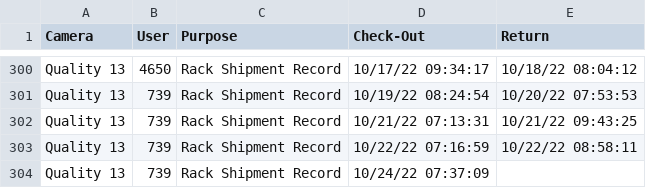
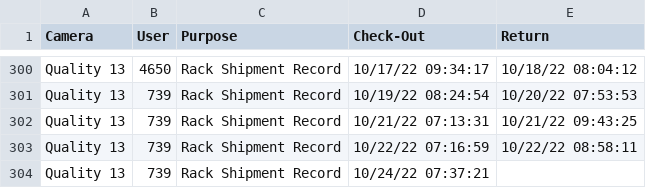
Before and after one commit to luxlp/camera_check_in, a CSV file: Device_sign-out_sheet.csv, drawn as a sheet; only a part is shown, gaps mark what is left out.

Commit message:
heads/main

```diff
--- a/Device_sign-out_sheet.csv
+++ b/Device_sign-out_sheet.csv
@@ -303,2 +303,2 @@ Quality 13,739,Rack Shipment Record,10/21/22 07:13:31,10/21/22 09:43:25
 Quality 13,739,Rack Shipment Record,10/22/22 07:16:59,10/22/22 08:58:11
-Quality 13,739,Rack Shipment Record,10/24/22 07:37:09,
+Quality 13,739,Rack Shipment Record,10/24/22 07:37:21,
```
